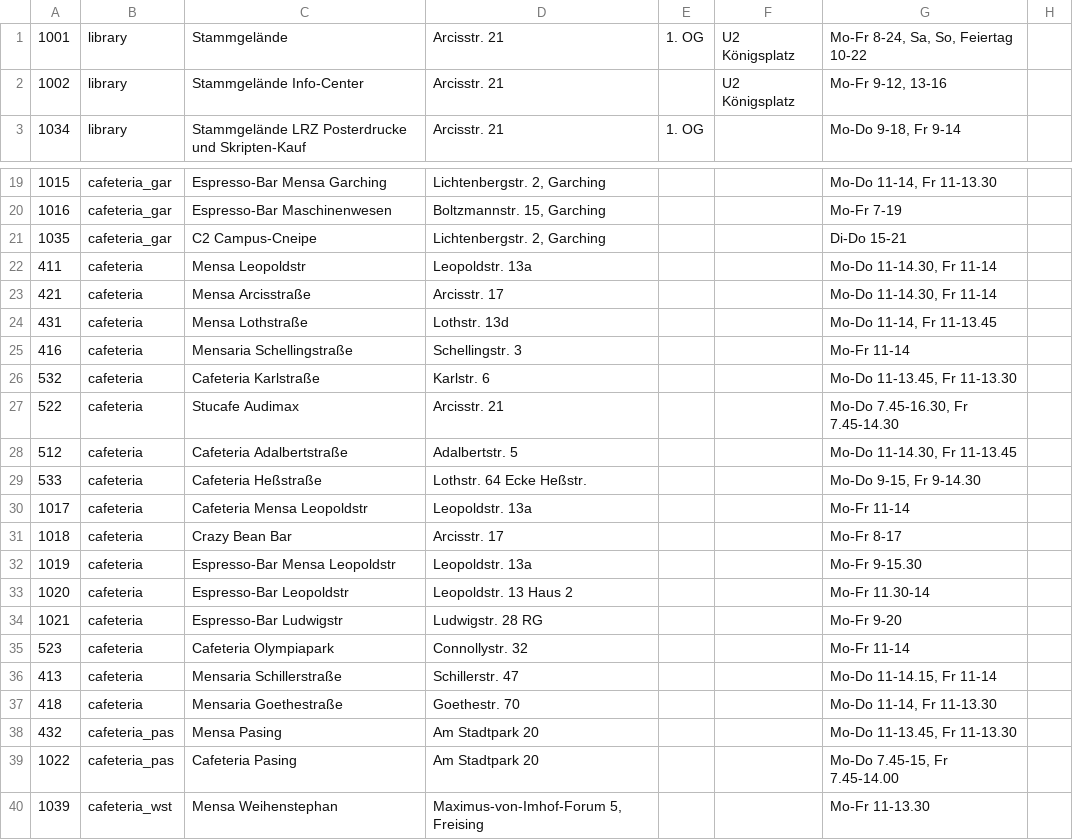
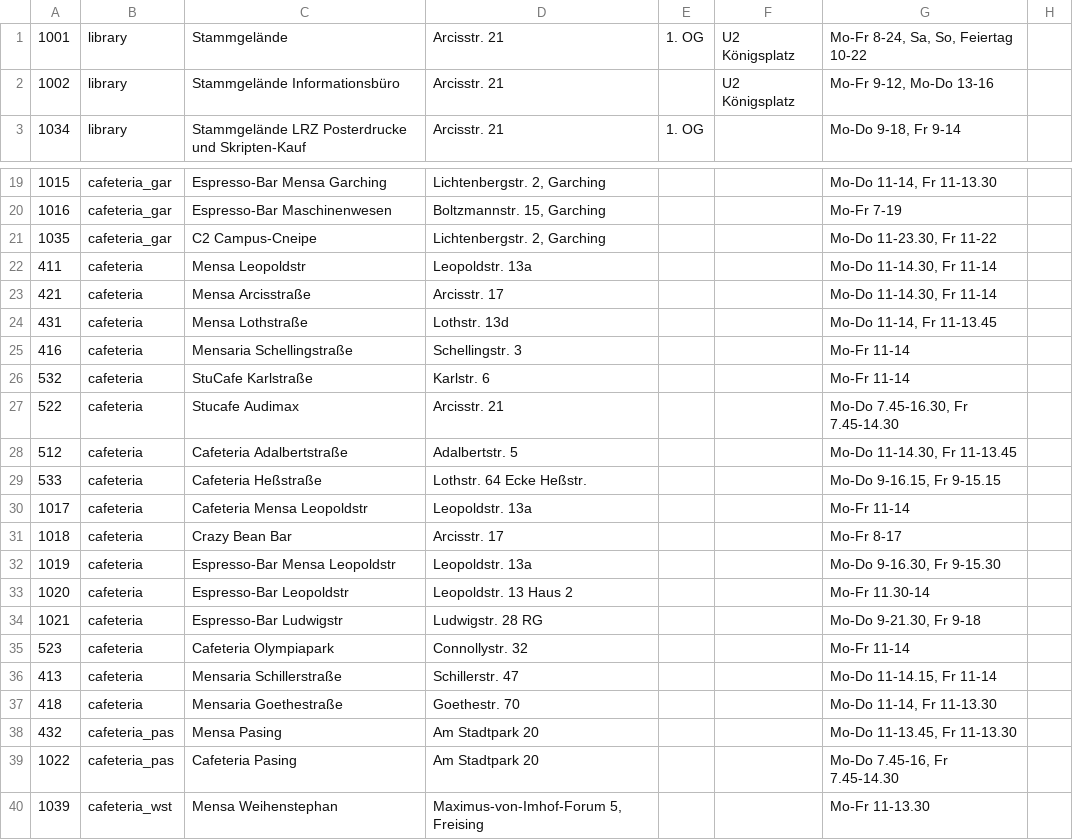
Before and after one commit to thomasbley/tum-campus, a CSV file: assets/locations.csv, drawn as a sheet; only a part is shown, gaps mark what is left out; the diff covers the shown part only.

Commit message:
refreshed opening hours

```diff
--- a/assets/locations.csv
+++ b/assets/locations.csv
@@ -1,3 +1,3 @@
 1001;library;Stammgelände;Arcisstr. 21;1. OG;U2 Königsplatz;Mo-Fr 8-24, Sa, So, Feiertag 10-22;;
-1002;library;Stammgelände Info-Center;Arcisstr. 21;;U2 Königsplatz;Mo-Fr 9-12, 13-16;;
+1002;library;Stammgelände Informationsbüro;Arcisstr. 21;;U2 Königsplatz;Mo-Fr 9-12, Mo-Do 13-16;;
 1034;library;Stammgelände LRZ Posterdrucke und Skripten-Kauf;Arcisstr. 21;1. OG;;Mo-Do 9-18, Fr 9-14;;
@@ -20,3 +20,3 @@
 1016;cafeteria_gar;Espresso-Bar Maschinenwesen;Boltzmannstr. 15, Garching;;;Mo-Fr 7-19;;
-1035;cafeteria_gar;C2 Campus-Cneipe;Lichtenbergstr. 2, Garching;;;Di-Do 15-21;;
+1035;cafeteria_gar;C2 Campus-Cneipe;Lichtenbergstr. 2, Garching;;;Mo-Do 11-23.30, Fr 11-22;;
 411;cafeteria;Mensa Leopoldstr;Leopoldstr. 13a;;;Mo-Do 11-14.30, Fr 11-14;;
@@ -25,11 +25,11 @@
 416;cafeteria;Mensaria Schellingstraße;Schellingstr. 3;;;Mo-Fr 11-14;;
-532;cafeteria;Cafeteria Karlstraße;Karlstr. 6;;;Mo-Do 11-13.45, Fr 11-13.30;;
+532;cafeteria;StuCafe Karlstraße;Karlstr. 6;;;Mo-Fr 11-14;;
 522;cafeteria;Stucafe Audimax;Arcisstr. 21;;;Mo-Do 7.45-16.30, Fr 7.45-14.30;;
 512;cafeteria;Cafeteria Adalbertstraße;Adalbertstr. 5;;;Mo-Do 11-14.30, Fr 11-13.45;;
-533;cafeteria;Cafeteria Heßstraße;Lothstr. 64 Ecke Heßstr.;;;Mo-Do 9-15, Fr 9-14.30;;
+533;cafeteria;Cafeteria Heßstraße;Lothstr. 64 Ecke Heßstr.;;;Mo-Do 9-16.15, Fr 9-15.15;;
 1017;cafeteria;Cafeteria Mensa Leopoldstr;Leopoldstr. 13a;;;Mo-Fr 11-14;;
 1018;cafeteria;Crazy Bean Bar;Arcisstr. 17;;;Mo-Fr 8-17;;
-1019;cafeteria;Espresso-Bar Mensa Leopoldstr;Leopoldstr. 13a;;;Mo-Fr 9-15.30;;
+1019;cafeteria;Espresso-Bar Mensa Leopoldstr;Leopoldstr. 13a;;;Mo-Do 9-16.30, Fr 9-15.30;;
 1020;cafeteria;Espresso-Bar Leopoldstr;Leopoldstr. 13 Haus 2;;;Mo-Fr 11.30-14;;
-1021;cafeteria;Espresso-Bar Ludwigstr;Ludwigstr. 28 RG;;;Mo-Fr 9-20;;
+1021;cafeteria;Espresso-Bar Ludwigstr;Ludwigstr. 28 RG;;;Mo-Do 9-21.30, Fr 9-18;;
 523;cafeteria;Cafeteria Olympiapark;Connollystr. 32;;;Mo-Fr 11-14;;
@@ -38,3 +38,3 @@
 432;cafeteria_pas;Mensa Pasing;Am Stadtpark 20;;;Mo-Do 11-13.45, Fr 11-13.30;;
-1022;cafeteria_pas;Cafeteria Pasing;Am Stadtpark 20;;;Mo-Do 7.45-15, Fr 7.45-14.00;;
+1022;cafeteria_pas;Cafeteria Pasing;Am Stadtpark 20;;;Mo-Do 7.45-16, Fr 7.45-14.30;;
 1039;cafeteria_wst;Mensa Weihenstephan;Maximus-von-Imhof-Forum 5, Freising;;;Mo-Fr 11-13.30;;
```
Also changed, not shown: 8 edited cells elsewhere in this file.
